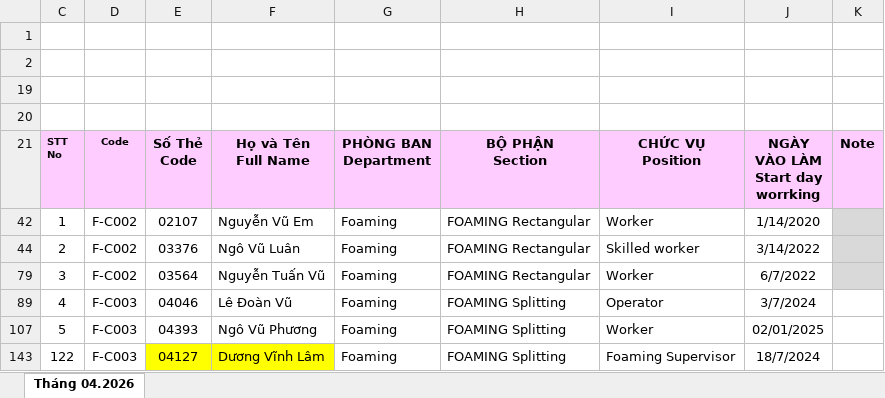
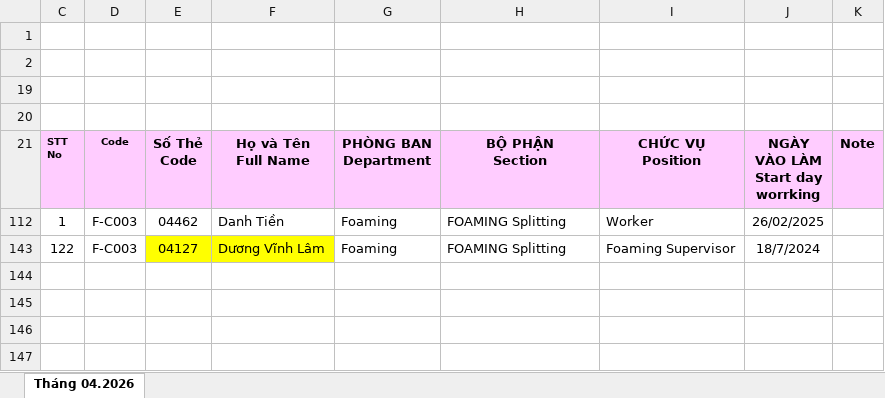
Before and after one commit to lam231095/DailyFoamingReport, an Excel workbook: DS Hiện tại bộ phận Foaming.xlsx, sheet Tháng 04.2026, drawn as a sheet; values as stored, in another font and other column widths than the file's, no borders; conditional formats not drawn; removed rows and columns are numbered as before the commit, all else as after; the diff names each change by its address in the sheet, - before the commit and + after, or states it on an @@ line.

```diff
--- a/DS Hiện tại bộ phận Foaming.xlsx (sheet Tháng 04.2026)
+++ b/DS Hiện tại bộ phận Foaming.xlsx (sheet Tháng 04.2026)
-D112 (Code): F-C002
+D112 (Code): F-C003
-E112 (Số Thẻ Code): 02107
+E112 (Số Thẻ Code): 04462
-F112 (Họ và Tên Full Name): Nguyễn Vũ Em
+F112 (Họ và Tên Full Name): Danh Tiền
-H112 (BỘ PHẬN Section): FOAMING Rectangular
+H112 (BỘ PHẬN Section): FOAMING Splitting
-J112 (NGÀY VÀO LÀM Start day worrking): 1/14/2020
+J112 (NGÀY VÀO LÀM Start day worrking): 26/02/2025
-K112 fill: #D9D9D9
+K112 fill: none
-row 44: 2 | F-C002 | 03376 | Ngô Vũ Luân | Foaming | FOAMING Rectangular | Skilled worker | 3/14/2022
-row 79: 3 | F-C002 | 03564 | Nguyễn Tuấn Vũ | Foaming | FOAMING Rectangular | Worker | 6/7/2022
-row 89: 4 | F-C003 | 04046 | Lê Đoàn Vũ | Foaming | FOAMING Splitting | Operator | 3/7/2024
-row 107: 5 | F-C003 | 04393 | Ngô Vũ Phương | Foaming | FOAMING Splitting | Worker | 02/01/2025
```
Also changed, not shown: formulas that keep their value, hidden cells, Kế hoach sản xuất Sample.xlsx.
